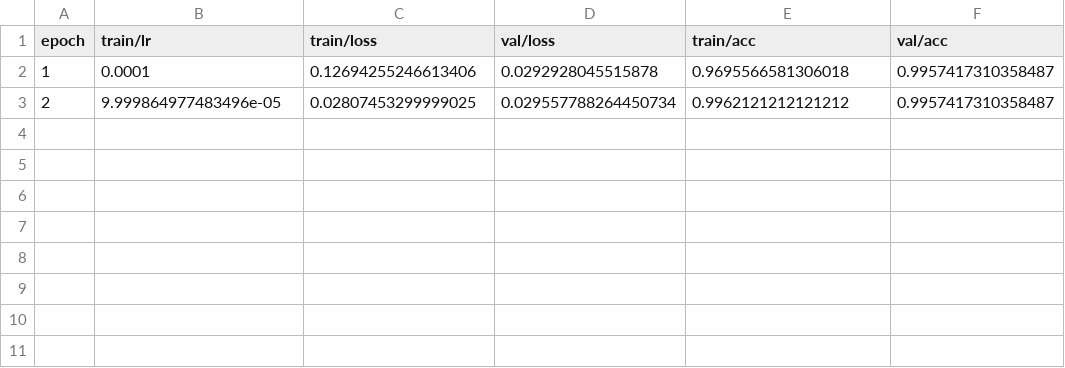
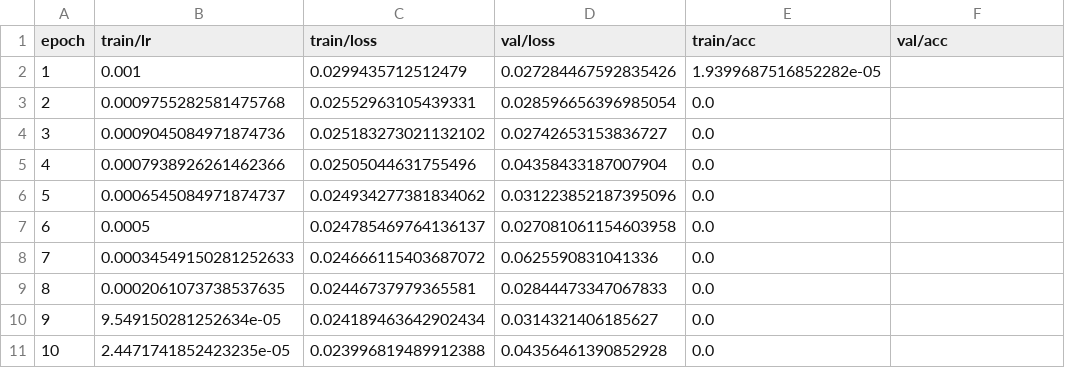
Before and after one commit to Pipe-Runner-Lab/cornell_birdcall_identification, a CSV file: __results__/debug_train_1/result.csv, drawn as a sheet.

```diff
--- a/__results__/debug_train_1/result.csv
+++ b/__results__/debug_train_1/result.csv
@@ -1,3 +1,11 @@
 epoch,train/lr,train/loss,val/loss,train/acc,val/acc
-1,0.0001,0.12694255246613406,0.0292928045515878,0.9695566581306018,0.9957417310358487
-2,9.999864977483496e-05,0.02807453299999025,0.029557788264450734,0.9962121212121212,0.9957417310358487
+1,0.001,0.0299435712512479,0.027284467592835426,1.9399687516852282e-05,
+2,0.0009755282581475768,0.02552963105439331,0.028596656396985054,0.0,
+3,0.0009045084971874736,0.025183273021132102,0.02742653153836727,0.0,
+4,0.0007938926261462366,0.02505044631755496,0.04358433187007904,0.0,
+5,0.0006545084971874737,0.024934277381834062,0.031223852187395096,0.0,
+6,0.0005,0.024785469764136137,0.027081061154603958,0.0,
+7,0.00034549150281252633,0.024666115403687072,0.0625590831041336,0.0,
+8,0.0002061073738537635,0.02446737979365581,0.02844473347067833,0.0,
+9,9.549150281252634e-05,0.024189463642902434,0.0314321406185627,0.0,
+10,2.4471741852423235e-05,0.023996819489912388,0.04356461390852928,0.0,
```
Also changed, not shown: 27 other files.
